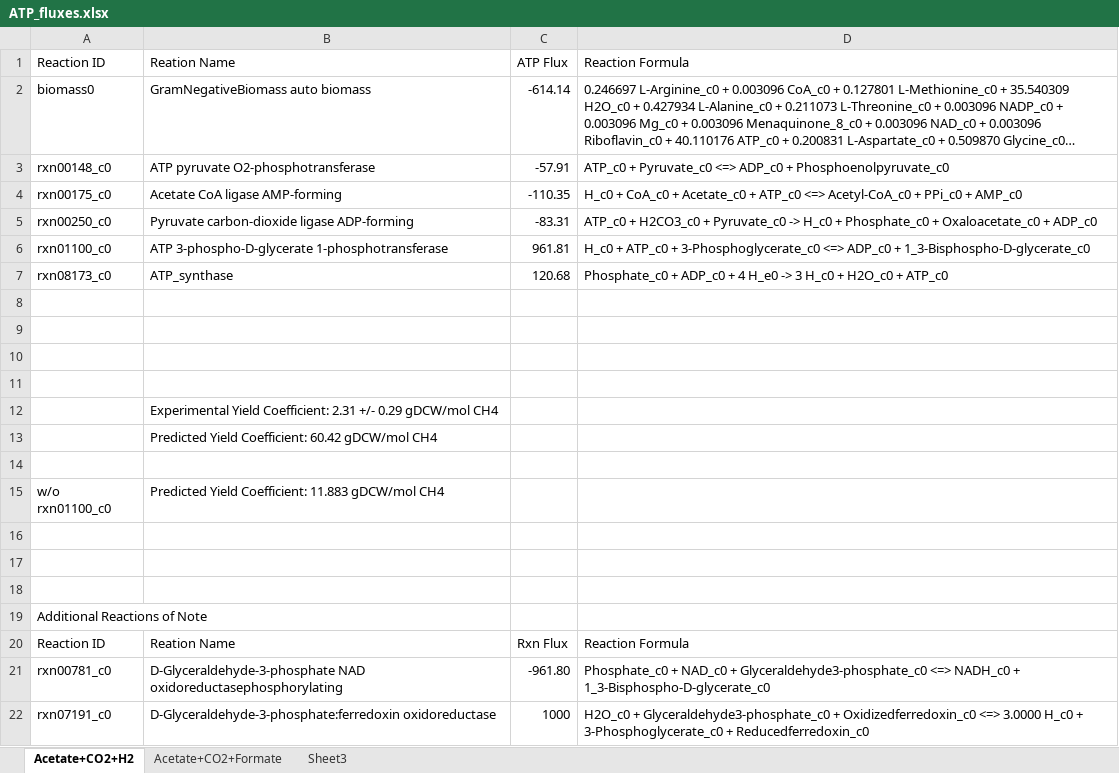
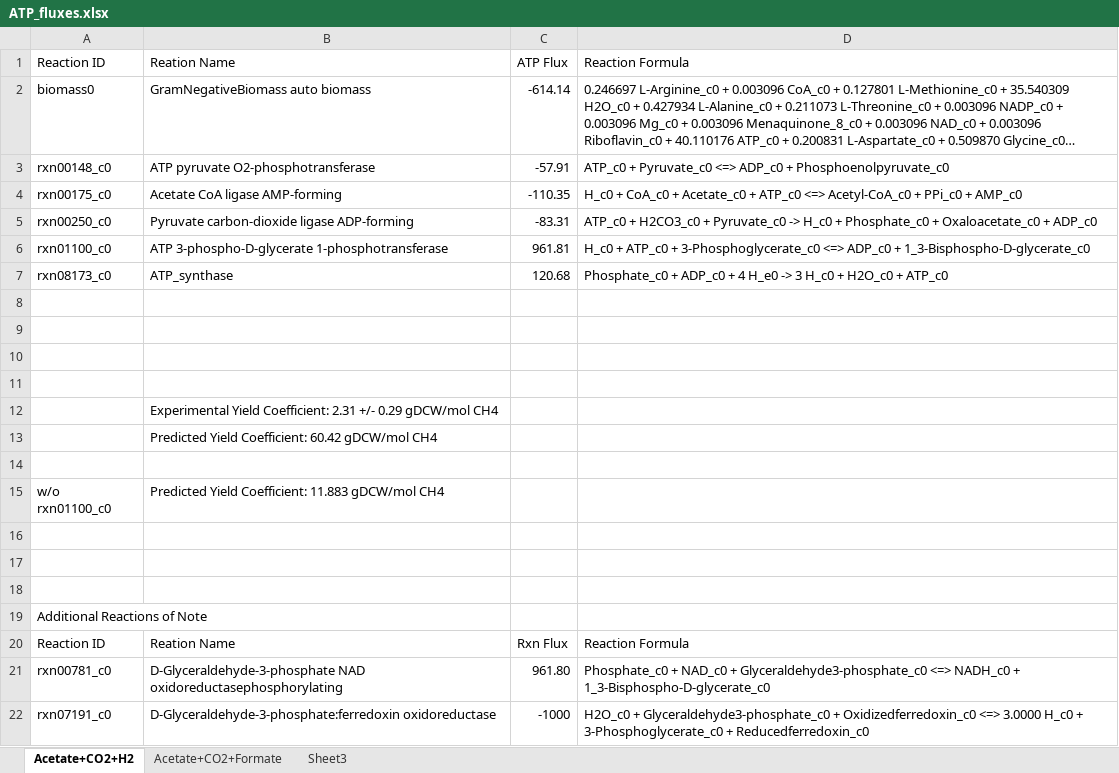
Before and after one commit to marichards/methanococcus, an Excel workbook: Matt_Work/ATP_fluxes.xlsx, sheet Acetate+CO2+H2, drawn as a sheet; long unchanged cells end in …; values as stored, in another font and other column widths than the file's, no borders; the diff names each change by its address in the sheet, - before the commit and + after, or states it on an @@ line.

```diff
--- a/Matt_Work/ATP_fluxes.xlsx (sheet Acetate+CO2+H2)
+++ b/Matt_Work/ATP_fluxes.xlsx (sheet Acetate+CO2+H2)
-C21: -961.80
+C21: 961.80
-C22: 1000
+C22: -1000
```
Also changed, not shown: sheet Acetate+CO2+Formate, 19 other files.
